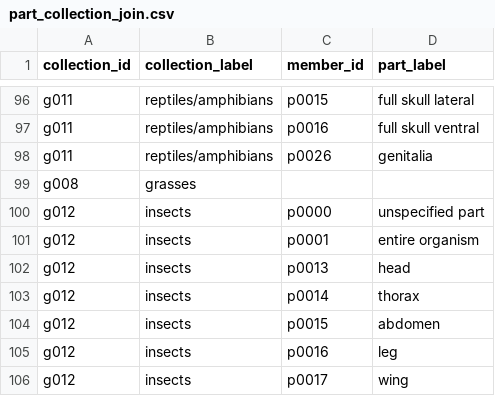
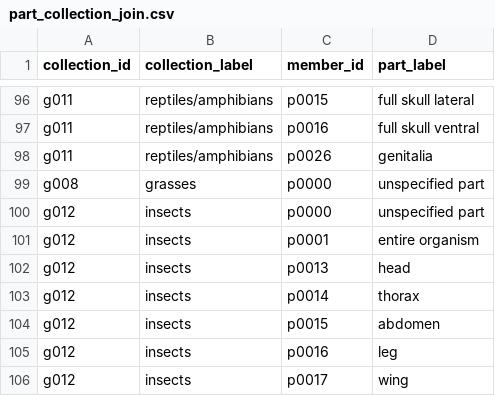
Before and after one commit to tdwg/ac, a CSV file: views/code/part_collection_join.csv, drawn as a sheet; only a part is shown, gaps mark what is left out.

```diff
--- a/views/code/part_collection_join.csv
+++ b/views/code/part_collection_join.csv
@@ -98,3 +98,3 @@ g011,reptiles/amphibians,p0016,full skull ventral
 g011,reptiles/amphibians,p0026,genitalia
-g008,grasses,,
+g008,grasses,p0000,unspecified part
 g012,insects,p0000,unspecified part
```
Also changed, not shown: 3 other files.
